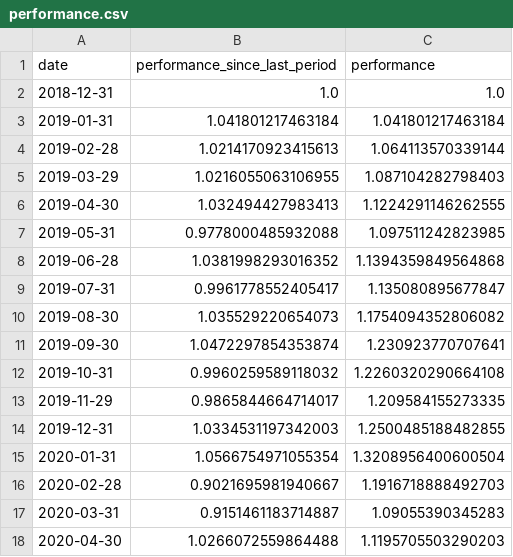
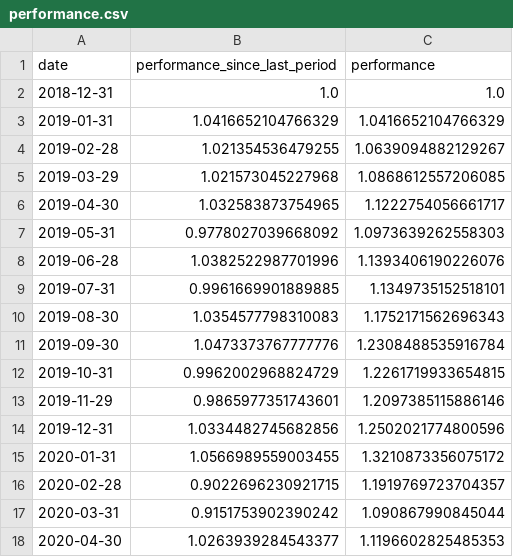
Before and after one commit to rmi-electricity/enact-dashboards, a CSV file: performance.csv, drawn as a sheet; only a part is shown; the diff covers the shown part only.

```diff
--- a/performance.csv
+++ b/performance.csv
@@ -2,17 +2,17 @@ date,performance_since_last_period,performance
 2018-12-31,1.0,1.0
-2019-01-31,1.041801217463184,1.041801217463184
-2019-02-28,1.0214170923415613,1.064113570339144
-2019-03-29,1.0216055063106955,1.087104282798403
-2019-04-30,1.032494427983413,1.1224291146262555
-2019-05-31,0.9778000485932088,1.097511242823985
-2019-06-28,1.0381998293016352,1.1394359849564868
-2019-07-31,0.9961778552405417,1.135080895677847
-2019-08-30,1.035529220654073,1.1754094352806082
-2019-09-30,1.0472297854353874,1.230923770707641
-2019-10-31,0.9960259589118032,1.2260320290664108
-2019-11-29,0.9865844664714017,1.209584155273335
-2019-12-31,1.0334531197342003,1.2500485188482855
-2020-01-31,1.0566754971055354,1.3208956400600504
-2020-02-28,0.9021695981940667,1.1916718888492703
-2020-03-31,0.9151461183714887,1.09055390345283
-2020-04-30,1.0266072559864488,1.1195705503290203
+2019-01-31,1.0416652104766329,1.0416652104766329
+2019-02-28,1.021354536479255,1.0639094882129267
+2019-03-29,1.021573045227968,1.0868612557206085
+2019-04-30,1.032583873754965,1.1222754056661717
+2019-05-31,0.9778027039668092,1.0973639262558303
+2019-06-28,1.0382522987701996,1.1393406190226076
+2019-07-31,0.9961669901889885,1.1349735152518101
+2019-08-30,1.0354577798310083,1.1752171562696343
+2019-09-30,1.0473373767777776,1.2308488535916784
+2019-10-31,0.9962002968824729,1.2261719933654815
+2019-11-29,0.9865977351743601,1.2097385115886146
+2019-12-31,1.0334482745682856,1.2502021774800596
+2020-01-31,1.0566989559003455,1.3210873356075172
+2020-02-28,0.9022696230921715,1.1919769723704357
+2020-03-31,0.9151753902390242,1.090867990845044
+2020-04-30,1.0263939284543377,1.1196602825485353
```
Also changed, not shown: 62 edited cells elsewhere in this file, parent_coverage.csv, utilities_coverage.csv, 1 other file.
